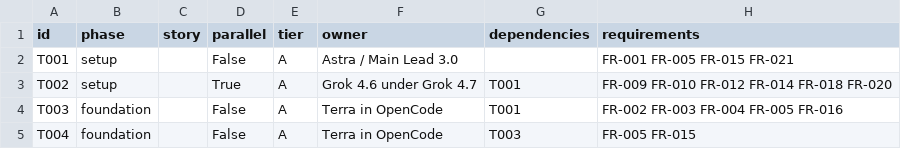
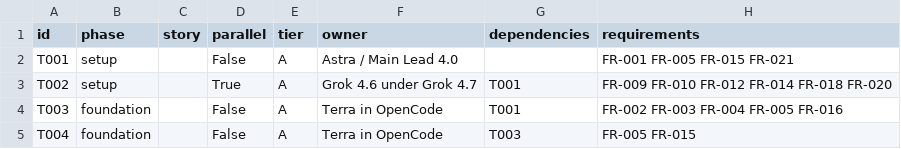
Before and after one commit to yugant99/IpManagement, a CSV file: specs/001-postmeeting-bridge/task-graph.csv, drawn as a sheet; only a part is shown; the diff covers the shown part only; the diff names each change by its address in the sheet, - before the commit and + after, or states it on an @@ line.

```diff
--- a/specs/001-postmeeting-bridge/task-graph.csv
+++ b/specs/001-postmeeting-bridge/task-graph.csv
-F2 (owner): Astra / Main Lead 3.0
+F2 (owner): Astra / Main Lead 4.0
```
Also changed, not shown: 11 edited cells elsewhere in this file, 12 other files.
